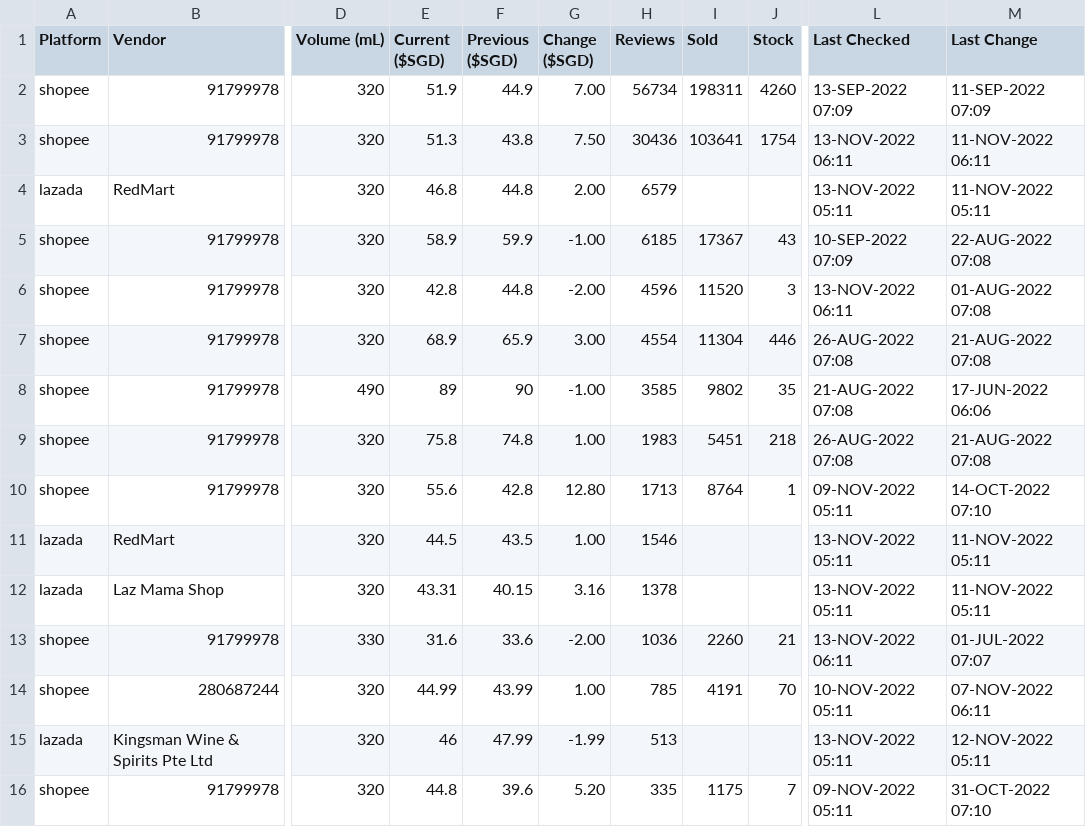
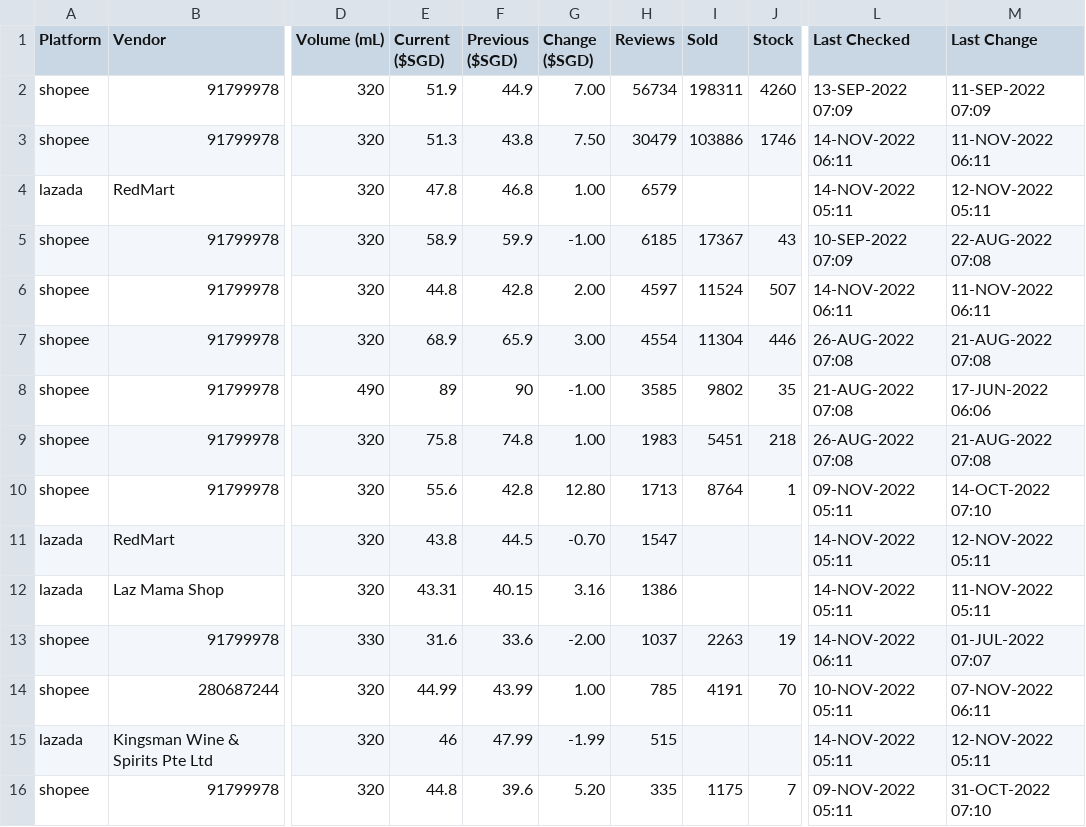
Before and after one commit to ngshiheng/fareview, a CSV file: data/tiger.csv, drawn as a sheet; only a part is shown, gaps mark what is left out; the diff covers the shown part only; the diff names each change by its address in the sheet, - before the commit and + after, or states it on an @@ line.

```diff
--- a/data/tiger.csv
+++ b/data/tiger.csv
-H3 (Reviews): 30436
+H3 (Reviews): 30479
-I3 (Sold): 103641
+I3 (Sold): 103886
-J3 (Stock): 1754
+J3 (Stock): 1746
-L3 (Last Checked): 13-NOV-2022 06:11
+L3 (Last Checked): 14-NOV-2022 06:11
-E4 (Current ($SGD)): 46.8
+E4 (Current ($SGD)): 47.8
-F4 (Previous ($SGD)): 44.8
+F4 (Previous ($SGD)): 46.8
-G4 (Change ($SGD)): 2.00
+G4 (Change ($SGD)): 1.00
-L4 (Last Checked): 13-NOV-2022 05:11
+L4 (Last Checked): 14-NOV-2022 05:11
-M4 (Last Change): 11-NOV-2022 05:11
+M4 (Last Change): 12-NOV-2022 05:11
-E6 (Current ($SGD)): 42.8
+E6 (Current ($SGD)): 44.8
-F6 (Previous ($SGD)): 44.8
+F6 (Previous ($SGD)): 42.8
-G6 (Change ($SGD)): -2.00
+G6 (Change ($SGD)): 2.00
-H6 (Reviews): 4596
+H6 (Reviews): 4597
-I6 (Sold): 11520
+I6 (Sold): 11524
-J6 (Stock): 3
+J6 (Stock): 507
-L6 (Last Checked): 13-NOV-2022 06:11
+L6 (Last Checked): 14-NOV-2022 06:11
-M6 (Last Change): 01-AUG-2022 07:08
+M6 (Last Change): 11-NOV-2022 06:11
-E11 (Current ($SGD)): 44.5
+E11 (Current ($SGD)): 43.8
-F11 (Previous ($SGD)): 43.5
+F11 (Previous ($SGD)): 44.5
-G11 (Change ($SGD)): 1.00
+G11 (Change ($SGD)): -0.70
-H11 (Reviews): 1546
+H11 (Reviews): 1547
-L11:L12 (Last Checked): 13-NOV-2022 05:11
+L11:L12 (Last Checked): 14-NOV-2022 05:11
-M11 (Last Change): 11-NOV-2022 05:11
+M11 (Last Change): 12-NOV-2022 05:11
-H12 (Reviews): 1378
+H12 (Reviews): 1386
-H13 (Reviews): 1036
+H13 (Reviews): 1037
-I13 (Sold): 2260
+I13 (Sold): 2263
-J13 (Stock): 21
+J13 (Stock): 19
-L13 (Last Checked): 13-NOV-2022 06:11
+L13 (Last Checked): 14-NOV-2022 06:11
-H15 (Reviews): 513
+H15 (Reviews): 515
-L15 (Last Checked): 13-NOV-2022 05:11
+L15 (Last Checked): 14-NOV-2022 05:11
```
Also changed, not shown: 21 edited cells elsewhere in this file, data/asahi.csv, data/carlsberg.csv, 2 other files.
